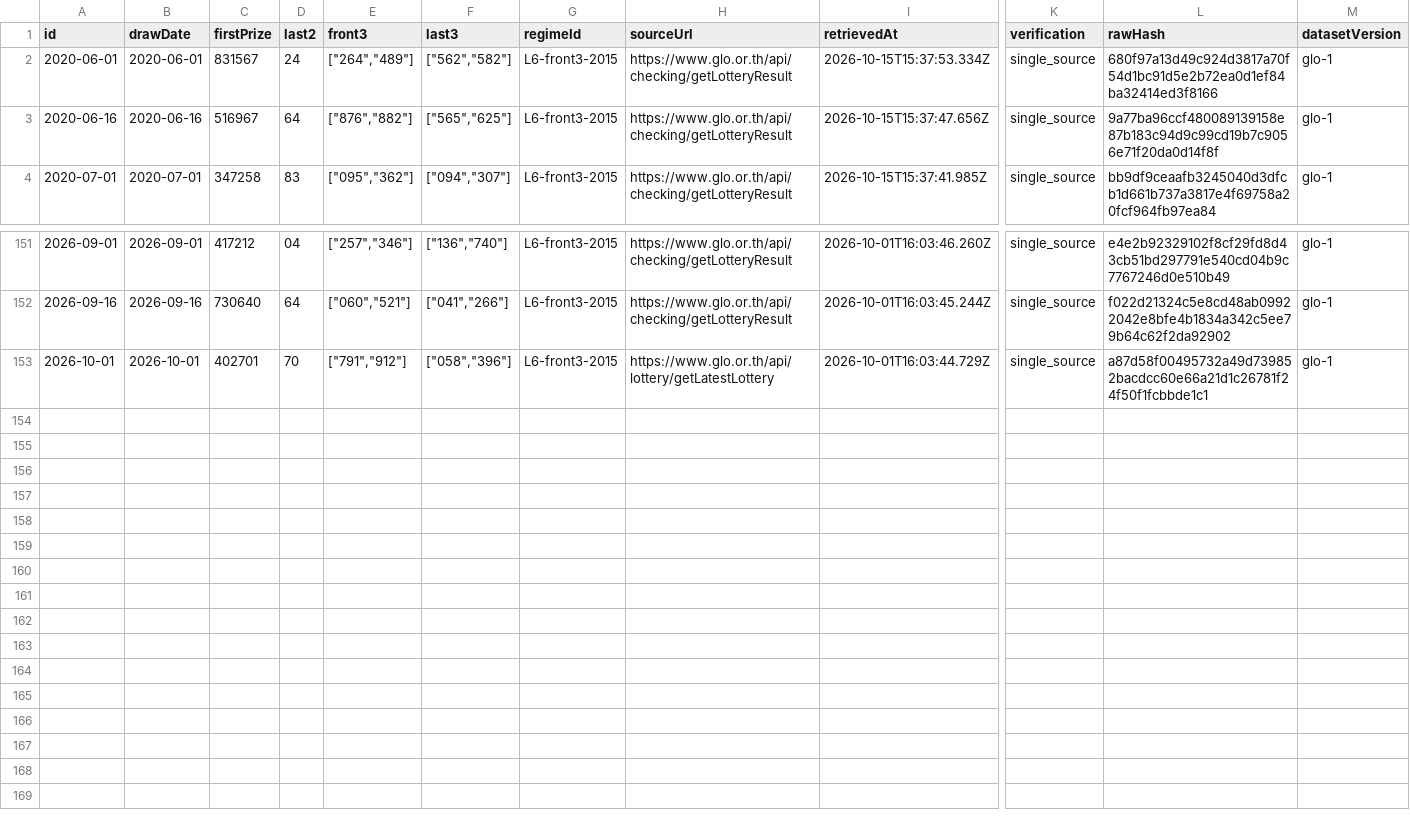
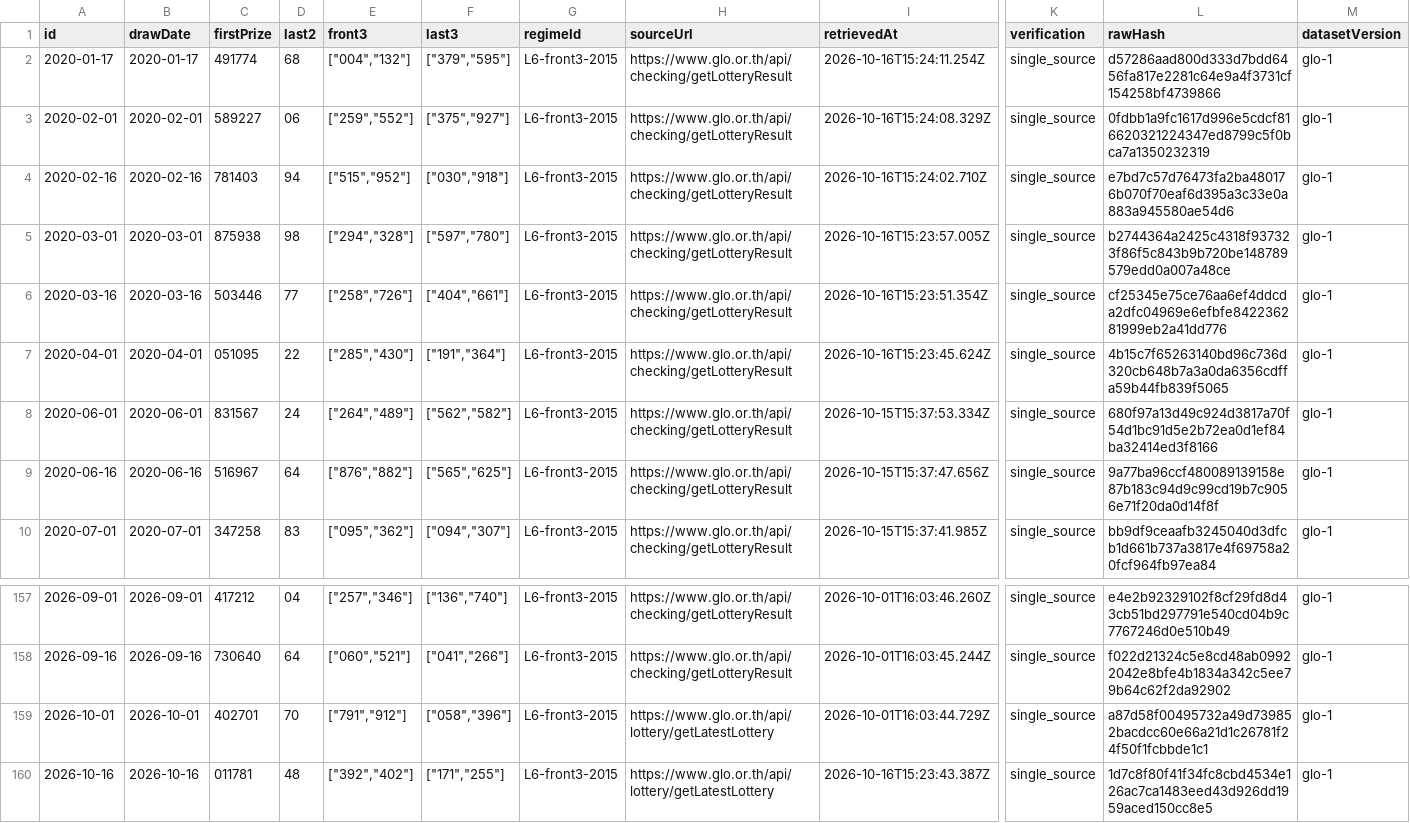
Before and after one commit to Ncsc8650/HAMMTO, a CSV file: public/data/tables/draws.csv, drawn as a sheet; only a part is shown, gaps mark what is left out; rows hold the shown columns only; the diff names each change by its address in the sheet, - before the commit and + after, or states it on an @@ line.

```diff
--- a/public/data/tables/draws.csv
+++ b/public/data/tables/draws.csv
+row 2: 2020-01-17 | 2020-01-17 | 491774 | 68 | ["004","132"] | ["379","595"] | L6-front3-2015 | https://www.glo.or.th/api/checking/getLotteryResult | 2026-10-16T15:24:11.254Z | single_source | d57286aad800d333d7bdd6456fa817e2281c64e9a4f3731cf154258bf4739866 | glo-1
+row 3: 2020-02-01 | 2020-02-01 | 589227 | 06 | ["259","552"] | ["375","927"] | L6-front3-2015 | https://www.glo.or.th/api/checking/getLotteryResult | 2026-10-16T15:24:08.329Z | single_source | 0fdbb1a9fc1617d996e5cdcf816620321224347ed8799c5f0bca7a1350232319 | glo-1
+row 4: 2020-02-16 | 2020-02-16 | 781403 | 94 | ["515","952"] | ["030","918"] | L6-front3-2015 | https://www.glo.or.th/api/checking/getLotteryResult | 2026-10-16T15:24:02.710Z | single_source | e7bd7c57d76473fa2ba480176b070f70eaf6d395a3c33e0a883a945580ae54d6 | glo-1
+row 5: 2020-03-01 | 2020-03-01 | 875938 | 98 | ["294","328"] | ["597","780"] | L6-front3-2015 | https://www.glo.or.th/api/checking/getLotteryResult | 2026-10-16T15:23:57.005Z | single_source | b2744364a2425c4318f937323f86f5c843b9b720be148789579edd0a007a48ce | glo-1
+row 6: 2020-03-16 | 2020-03-16 | 503446 | 77 | ["258","726"] | ["404","661"] | L6-front3-2015 | https://www.glo.or.th/api/checking/getLotteryResult | 2026-10-16T15:23:51.354Z | single_source | cf25345e75ce76aa6ef4ddcda2dfc04969e6efbfe842236281999eb2a41dd776 | glo-1
+row 7: 2020-04-01 | 2020-04-01 | 051095 | 22 | ["285","430"] | ["191","364"] | L6-front3-2015 | https://www.glo.or.th/api/checking/getLotteryResult | 2026-10-16T15:23:45.624Z | single_source | 4b15c7f65263140bd96c736d320cb648b7a3a0da6356cdffa59b44fb839f5065 | glo-1
+row 160: 2026-10-16 | 2026-10-16 | 011781 | 48 | ["392","402"] | ["171","255"] | L6-front3-2015 | https://www.glo.or.th/api/lottery/getLatestLottery | 2026-10-16T15:23:43.387Z | single_source | 1d7c8f80f41f34fc8cbd4534e126ac7ca1483eed43d926dd1959aced150cc8e5 | glo-1
```
Also changed, not shown: public/data/tables/audit_logs.csv, public/data/tables/dataset_snapshots.csv, 37 other files.
